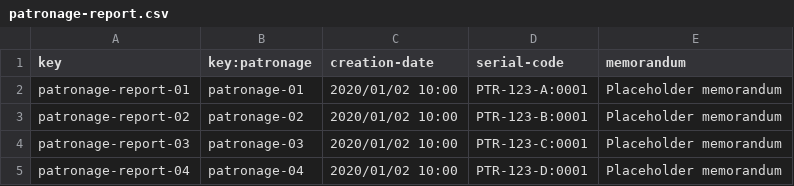
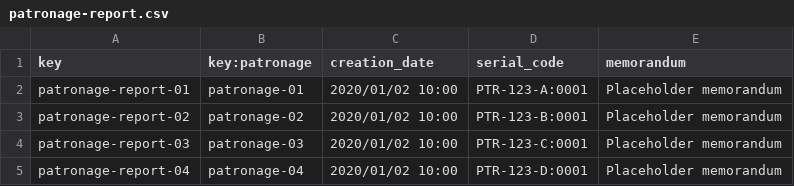
Before and after one commit to JuanJoCasamitjana/G1-E2.01, a CSV file: src/main/webapp/WEB-INF/resources/sample-data/patronage-report.csv, drawn as a sheet; the diff names each change by its address in the sheet, - before the commit and + after, or states it on an @@ line.

Commit message:
Solucionado error en csv que habia en master

```diff
--- a/src/main/webapp/WEB-INF/resources/sample-data/patronage-report.csv
+++ b/src/main/webapp/WEB-INF/resources/sample-data/patronage-report.csv
-C1: creation-date
+C1: creation_date
-D1: serial-code
+D1: serial_code
```
